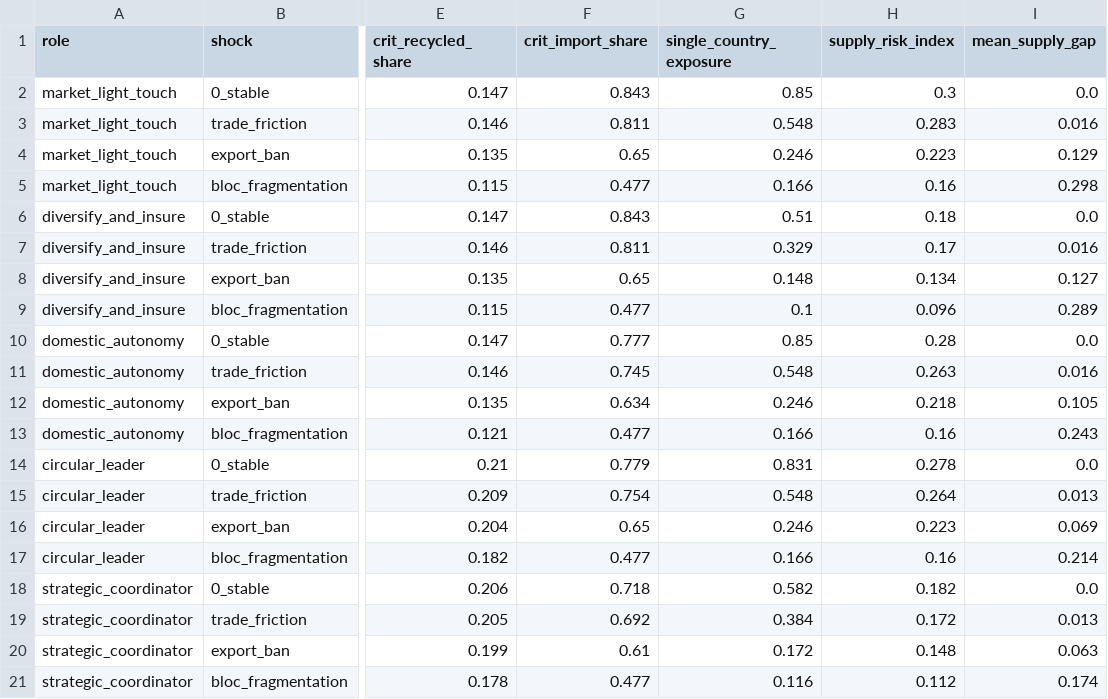
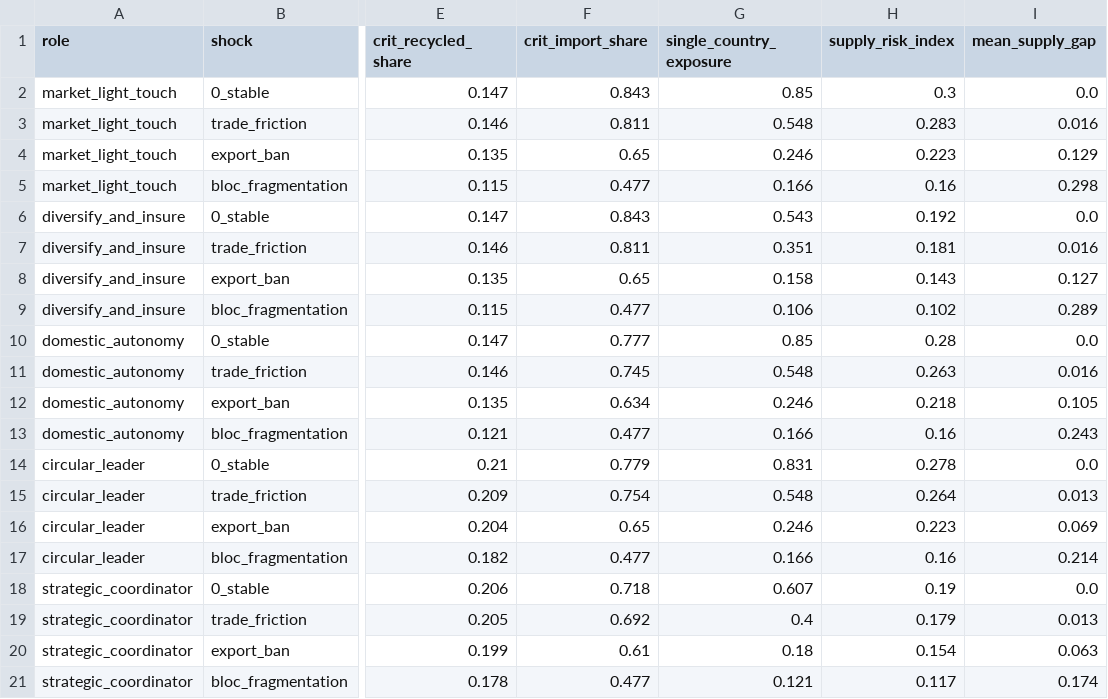
Before and after one commit to zhangmin1006/ni-circular-minerals-model, a CSV file: model/outputs/q2_4_role_shock_grid.csv, drawn as a sheet; only a part is shown, gaps mark what is left out; the diff names each change by its address in the sheet, - before the commit and + after, or states it on an @@ line.

```diff
--- a/model/outputs/q2_4_role_shock_grid.csv
+++ b/model/outputs/q2_4_role_shock_grid.csv
-G6 (single_country_exposure): 0.51
+G6 (single_country_exposure): 0.543
-H6 (supply_risk_index): 0.18
+H6 (supply_risk_index): 0.192
-G7 (single_country_exposure): 0.329
+G7 (single_country_exposure): 0.351
-H7 (supply_risk_index): 0.17
+H7 (supply_risk_index): 0.181
-G8 (single_country_exposure): 0.148
+G8 (single_country_exposure): 0.158
-H8 (supply_risk_index): 0.134
+H8 (supply_risk_index): 0.143
-G9 (single_country_exposure): 0.1
+G9 (single_country_exposure): 0.106
-H9 (supply_risk_index): 0.096
+H9 (supply_risk_index): 0.102
-G18 (single_country_exposure): 0.582
+G18 (single_country_exposure): 0.607
-H18 (supply_risk_index): 0.182
+H18 (supply_risk_index): 0.19
-G19 (single_country_exposure): 0.384
+G19 (single_country_exposure): 0.4
-H19 (supply_risk_index): 0.172
+H19 (supply_risk_index): 0.179
-G20 (single_country_exposure): 0.172
+G20 (single_country_exposure): 0.18
-H20 (supply_risk_index): 0.148
+H20 (supply_risk_index): 0.154
-G21 (single_country_exposure): 0.116
+G21 (single_country_exposure): 0.121
-H21 (supply_risk_index): 0.112
+H21 (supply_risk_index): 0.117
```
Also changed, not shown: model/data/data_register.csv, model/outputs/q2_4_monte_carlo.csv, 4 other files.
